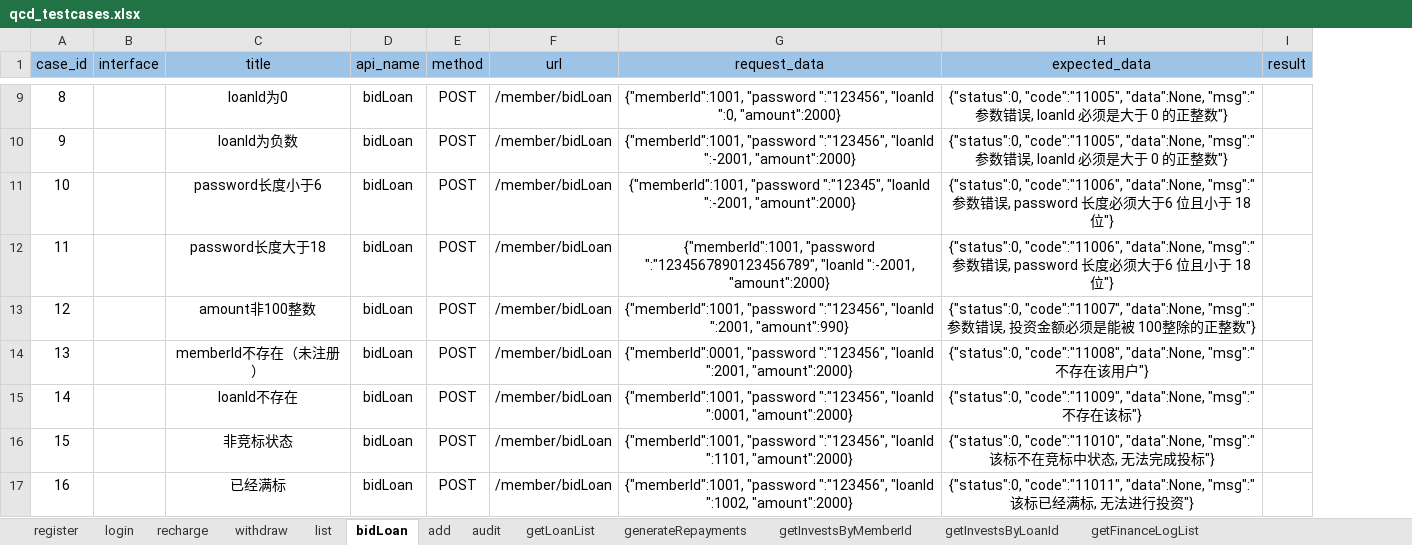
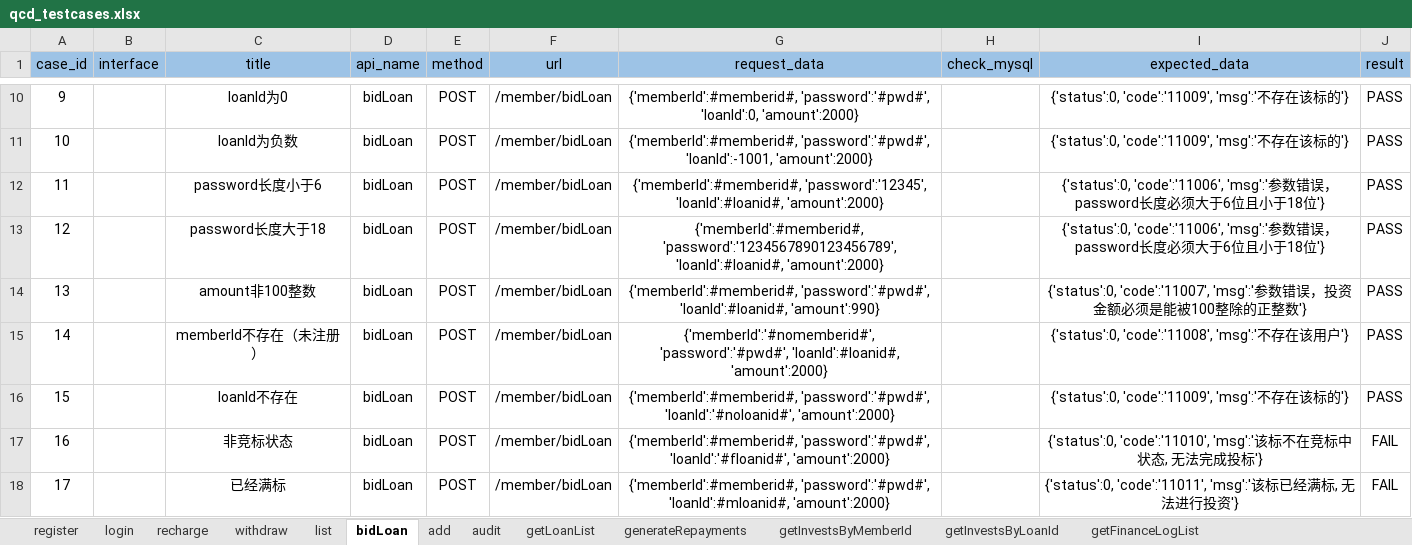
Before and after one commit to 2020668/api_webservice, an Excel workbook: data/qcd_testcases.xlsx, sheet bidLoan, drawn as a sheet; only a part is shown, gaps mark what is left out; values as stored, in another font and other column widths than the file's, no borders; addresses are those after the commit; the diff covers the shown part only; the diff names each change by its address in the sheet, - before the commit and + after, or states it on an @@ line.

```diff
--- a/data/qcd_testcases.xlsx (sheet bidLoan)
+++ b/data/qcd_testcases.xlsx (sheet bidLoan)
+column H (check_mysql), empty
@@ column A (case_id) renumbered from row 3 down @@
-G10 (request_data): {"memberId":1001, "password ":"123456", "loanId ":0, "amount":2000}
+G10 (request_data): {'memberId':#memberid#, 'password':'#pwd#', 'loanId':0, 'amount':2000}
-I10:I11 (expected_data): {"status":0, "code":"11005", "data":None, "msg":"参数错误, loanId 必须是大于 0 的正整数"}
+I10:I11 (expected_data): {'status':0, 'code':'11009', 'msg':'不存在该标的'}
-J10:J16 (result): (empty)
+J10:J16 (result): PASS
-G11 (request_data): {"memberId":1001, "password ":"123456", "loanId ":-2001, "amount":2000}
+G11 (request_data): {'memberId':#memberid#, 'password':'#pwd#', 'loanId':-1001, 'amount':2000}
-G12 (request_data): {"memberId":1001, "password ":"12345", "loanId ":-2001, "amount":2000}
+G12 (request_data): {'memberId':#memberid#, 'password':'12345', 'loanId':#loanid#, 'amount':2000}
-I12:I13 (expected_data): {"status":0, "code":"11006", "data":None, "msg":"参数错误, password 长度必须大于6 位且小于 18 位"}
+I12:I13 (expected_data): {'status':0, 'code':'11006', 'msg':'参数错误，password长度必须大于6位且小于18位'}
-G13 (request_data): {"memberId":1001, "password ":"1234567890123456789", "loanId ":-2001, "amount":2000}
+G13 (request_data): {'memberId':#memberid#, 'password':'1234567890123456789', 'loanId':#loanid#, 'amount':2000}
-G14 (request_data): {"memberId":1001, "password ":"123456", "loanId ":2001, "amount":990}
+G14 (request_data): {'memberId':#memberid#, 'password':'#pwd#', 'loanId':#loanid#, 'amount':990}
-I14 (expected_data): {"status":0, "code":"11007", "data":None, "msg":"参数错误, 投资金额必须是能被 100整除的正整数"}
+I14 (expected_data): {'status':0, 'code':'11007', 'msg':'参数错误，投资金额必须是能被100整除的正整数'}
-G15 (request_data): {"memberId":0001, "password ":"123456", "loanId ":2001, "amount":2000}
+G15 (request_data): {'memberId':'#nomemberid#', 'password':'#pwd#', 'loanId':#loanid#, 'amount':2000}
-I15 (expected_data): {"status":0, "code":"11008", "data":None, "msg":"不存在该用户"}
+I15 (expected_data): {'status':0, 'code':'11008', 'msg':'不存在该用户'}
-G16 (request_data): {"memberId":1001, "password ":"123456", "loanId ":0001, "amount":2000}
+G16 (request_data): {'memberId':#memberid#, 'password':'#pwd#', 'loanId':'#noloanid#', 'amount':2000}
-I16 (expected_data): {"status":0, "code":"11009", "data":None, "msg":"不存在该标"}
+I16 (expected_data): {'status':0, 'code':'11009', 'msg':'不存在该标的'}
-G17 (request_data): {"memberId":1001, "password ":"123456", "loanId ":1101, "amount":2000}
+G17 (request_data): {'memberId':#memberid#, 'password':'#pwd#', 'loanId':'#floanid#', 'amount':2000}
-I17 (expected_data): {"status":0, "code":"11010", "data":None, "msg":"该标不在竞标中状态, 无法完成投标"}
+I17 (expected_data): {'status':0, 'code':'11010', 'msg':'该标不在竞标中状态, 无法完成投标'}
-J17:J18 (result): (empty)
+J17:J18 (result): FAIL
-G18 (request_data): {"memberId":1001, "password ":"123456", "loanId ":1002, "amount":2000}
+G18 (request_data): {'memberId':#memberid#, 'password':'#pwd#', 'loanId':#mloanid#, 'amount':2000}
-I18 (expected_data): {"status":0, "code":"11011", "data":None, "msg":"该标已经满标, 无法进行投资"}
+I18 (expected_data): {'status':0, 'code':'11011', 'msg':'该标已经满标, 无法进行投资'}
```
Also changed, not shown: 1 added row and 36 edited cells elsewhere in this sheet, sheet register, sheet recharge, 15 other files.
